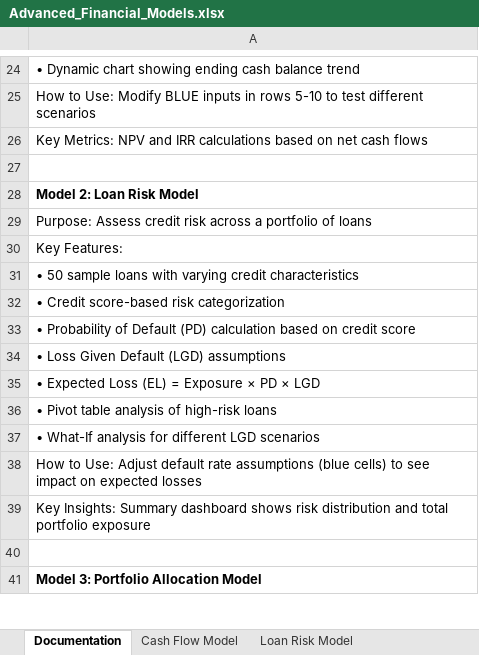
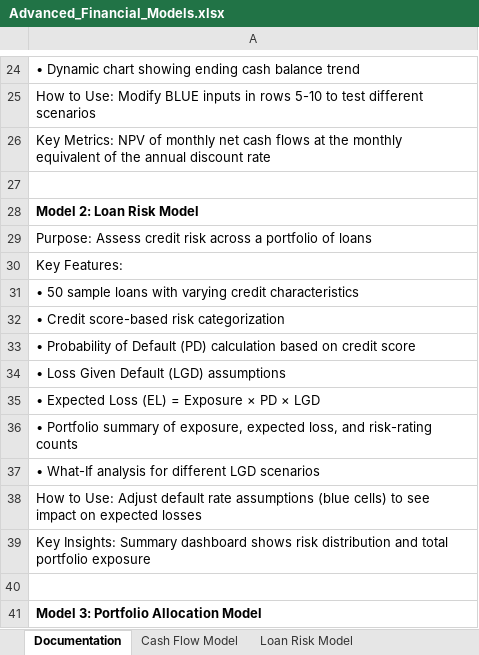
Before and after one commit to ParBproject/Advanced-Financial-Models, an Excel workbook: Advanced_Financial_Models.xlsx, sheet Documentation, drawn as a sheet; only a part is shown, gaps mark what is left out; values as stored, in another font and other column widths than the file's, no borders; the diff names each change by its address in the sheet, - before the commit and + after, or states it on an @@ line.

```diff
--- a/Advanced_Financial_Models.xlsx (sheet Documentation)
+++ b/Advanced_Financial_Models.xlsx (sheet Documentation)
-A26: …Metrics: NPV and IRR calculations based on net cash flows
+A26: …Metrics: NPV of monthly net cash flows at the monthly equivalent of the annual discount rate
-A36: • Pivot table analysis of high-risk loans
+A36: • Portfolio summary of exposure, expected loss, and risk-rating counts
```
Also changed, not shown: sheet Cash Flow Model, sheet Portfolio Allocation, sheet Loan Risk Model, charts or pictures, 6 other files.
